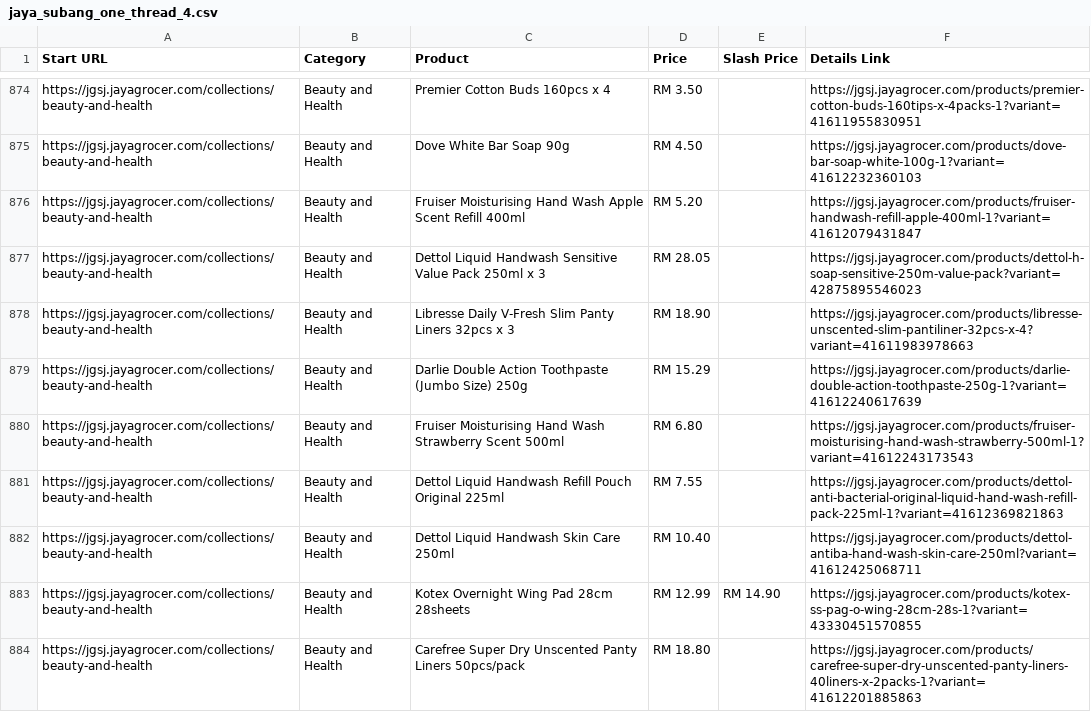
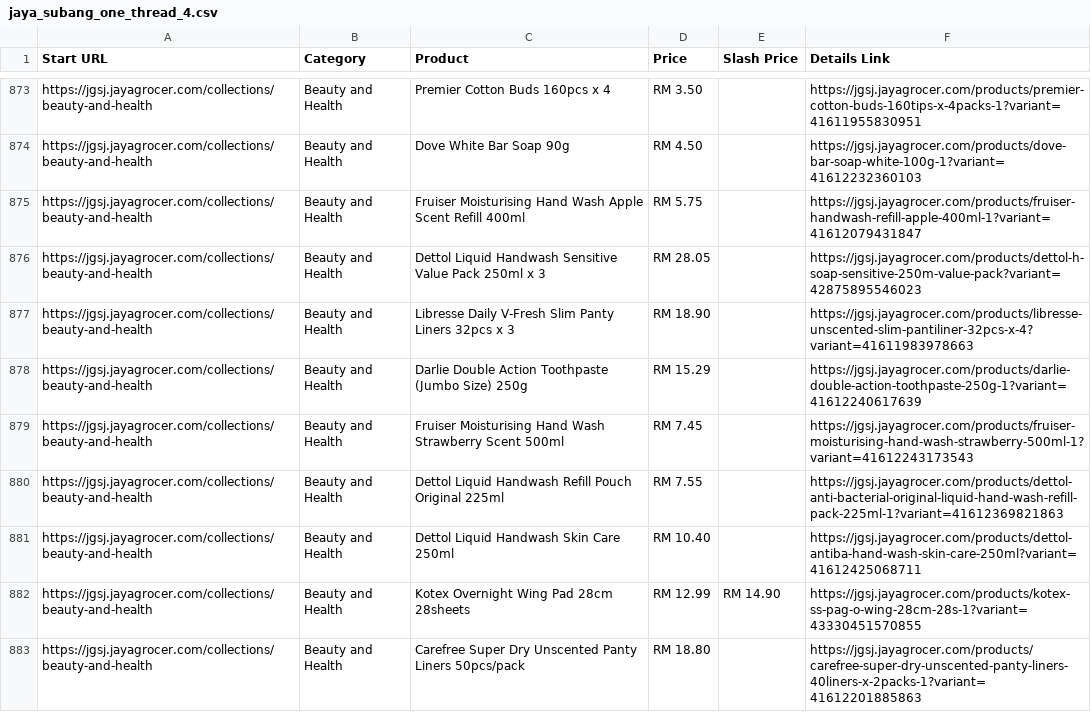
Before and after one commit to LeeMeng2020/supermarts, a CSV file: raw_data/jaya_subang_one_thread_4.csv, drawn as a sheet; only a part is shown, gaps mark what is left out; the diff covers the shown part only.

```diff
--- a/raw_data/jaya_subang_one_thread_4.csv
+++ b/raw_data/jaya_subang_one_thread_4.csv
@@ -875,3 +874,3 @@ https://jgsj.jayagrocer.com/collections/beauty-and-health,Beauty and Health,Prem
 https://jgsj.jayagrocer.com/collections/beauty-and-health,Beauty and Health,Dove White Bar Soap 90g,RM 4.50,,https://jgsj.jayagrocer.com/products/dove-bar-soap-white-100g-1?variant=41612232360103
-https://jgsj.jayagrocer.com/collections/beauty-and-health,Beauty and Health,Fruiser Moisturising Hand Wash Apple Scent Refill 400ml,RM 5.20,,https://jgsj.jayagrocer.com/products/fruiser-handwash-refill-apple-400ml-1?variant=41612079431847
+https://jgsj.jayagrocer.com/collections/beauty-and-health,Beauty and Health,Fruiser Moisturising Hand Wash Apple Scent Refill 400ml,RM 5.75,,https://jgsj.jayagrocer.com/products/fruiser-handwash-refill-apple-400ml-1?variant=41612079431847
 https://jgsj.jayagrocer.com/collections/beauty-and-health,Beauty and Health,Dettol Liquid Handwash Sensitive Value Pack 250ml x 3,RM 28.05,,https://jgsj.jayagrocer.com/products/dettol-h-soap-sensitive-250m-value-pack?variant=42875895546023
@@ -879,3 +878,3 @@ https://jgsj.jayagrocer.com/collections/beauty-and-health,Beauty and Health,Libr
 https://jgsj.jayagrocer.com/collections/beauty-and-health,Beauty and Health,Darlie Double Action Toothpaste (Jumbo Size) 250g,RM 15.29,,https://jgsj.jayagrocer.com/products/darlie-double-action-toothpaste-250g-1?variant=41612240617639
-https://jgsj.jayagrocer.com/collections/beauty-and-health,Beauty and Health,Fruiser Moisturising Hand Wash Strawberry Scent 500ml,RM 6.80,,https://jgsj.jayagrocer.com/products/fruiser-moisturising-hand-wash-strawberry-500ml-1?variant=41612243173543
+https://jgsj.jayagrocer.com/collections/beauty-and-health,Beauty and Health,Fruiser Moisturising Hand Wash Strawberry Scent 500ml,RM 7.45,,https://jgsj.jayagrocer.com/products/fruiser-moisturising-hand-wash-strawberry-500ml-1?variant=41612243173543
 https://jgsj.jayagrocer.com/collections/beauty-and-health,Beauty and Health,Dettol Liquid Handwash Refill Pouch Original 225ml,RM 7.55,,https://jgsj.jayagrocer.com/products/dettol-anti-bacterial-original-liquid-hand-wash-refill-pack-225ml-1?variant=41612369821863
```
Also changed, not shown: 10 added rows, 5 removed rows, 11 moved rows and 76 edited cells elsewhere in this file.
